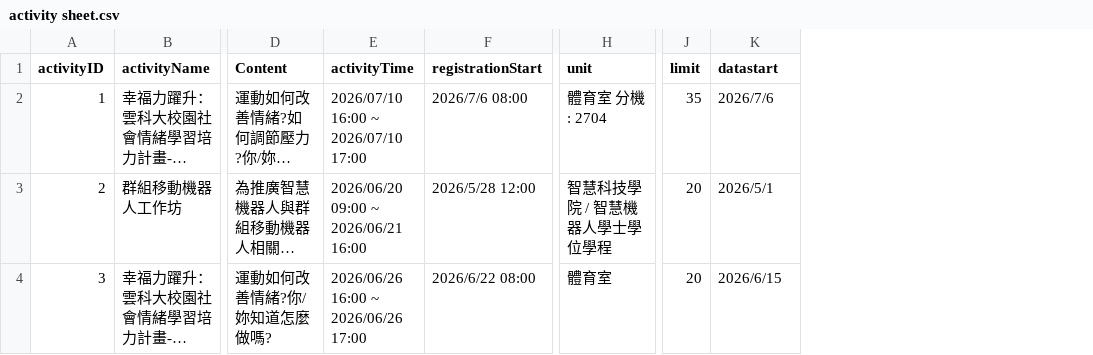
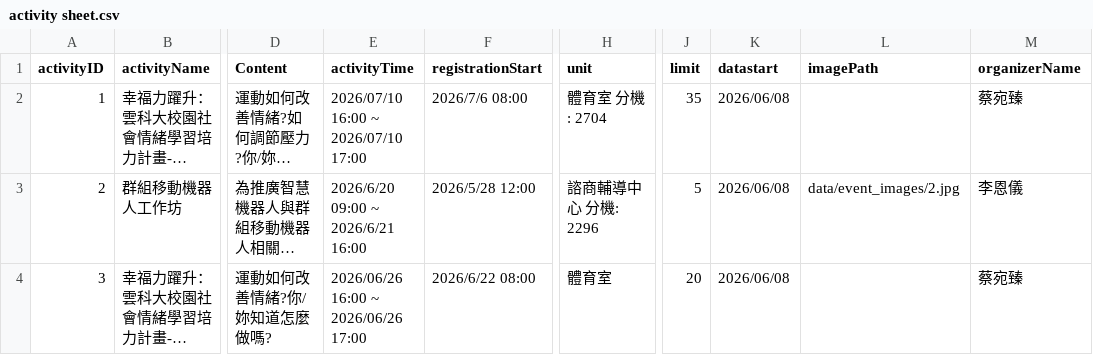
Before and after one commit to claire0111/Campus_System, a CSV file: java_frontFX/JAVAFX/data/activity sheet.csv, drawn as a sheet; only a part is shown, gaps mark what is left out; long unchanged cells end in …; the diff names each change by its address in the sheet, - before the commit and + after, or states it on an @@ line.

```diff
--- a/java_frontFX/JAVAFX/data/activity sheet.csv
+++ b/java_frontFX/JAVAFX/data/activity sheet.csv
+column L (imagePath), row 3: data/event_images/2.jpg
+column M (organizerName), rows 2-4: 蔡宛臻 | 李恩儀 | 蔡宛臻
-K2 (datastart): 2026/7/6
+K2 (datastart): 2026/06/08
-E3 (activityTime): 2026/06/20 09:00 ~ 2026/06/21 16:00
+E3 (activityTime): 2026/6/20 09:00 ~ 2026/6/21 16:00
-H3 (unit): 智慧科技學院 / 智慧機器人學士學位學程
+H3 (unit): 諮商輔導中心 分機: 2296
-J3 (limit): 20
+J3 (limit): 5
-K3 (datastart): 2026/5/1
+K3 (datastart): 2026/06/08
-K4 (datastart): 2026/6/15
+K4 (datastart): 2026/06/08
```
Also changed, not shown: 41 other files.
